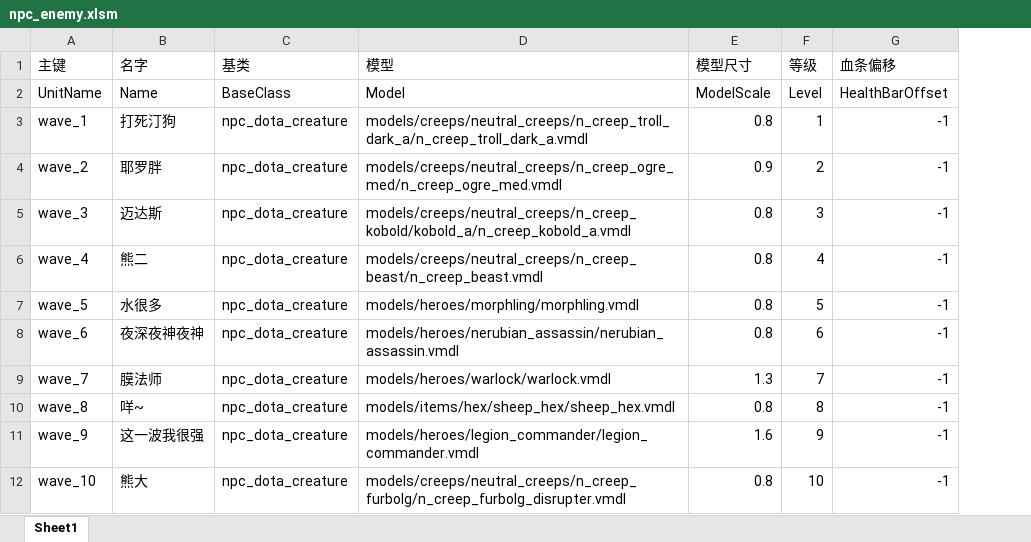
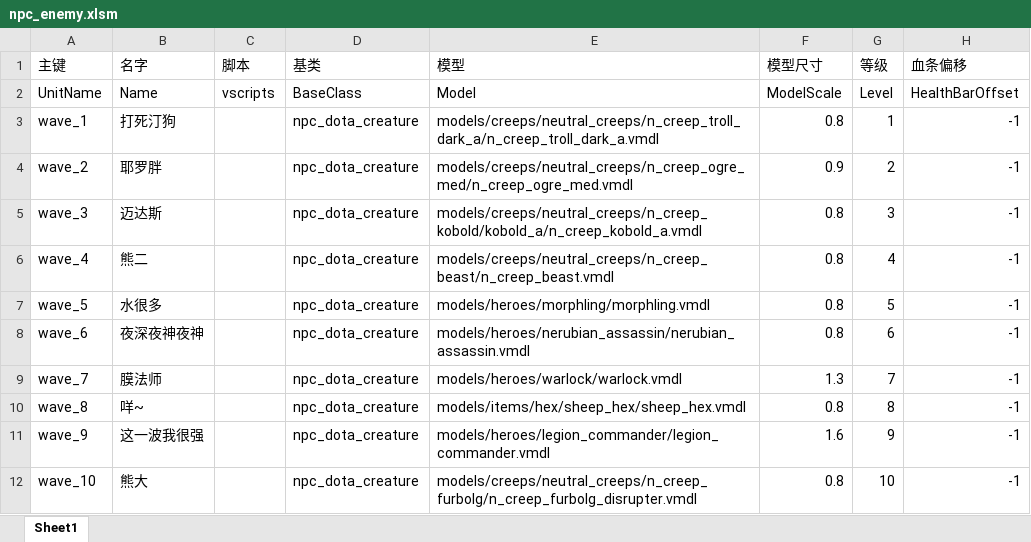
Before and after one commit to BigCiba/GuardingAthena, an Excel workbook: design/3.kv配置表/units/npc_enemy.xlsm, sheet Sheet1, drawn as a sheet; only a part is shown; values as stored, in another font and other column widths than the file's, no cell formats; conditional formats not drawn; the diff names each change by its address in the sheet, - before the commit and + after, or states it on an @@ line.

```diff
--- a/design/3.kv配置表/units/npc_enemy.xlsm (sheet Sheet1)
+++ b/design/3.kv配置表/units/npc_enemy.xlsm (sheet Sheet1)
+column C (脚本), row 2: vscripts
```
Also changed, not shown: cell formats, design/3.kv配置表/abilities/ability_enemy.xlsm, 13 other files.
